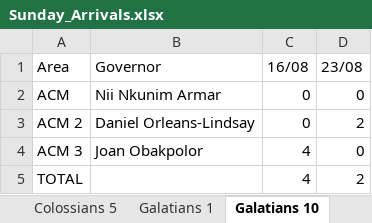
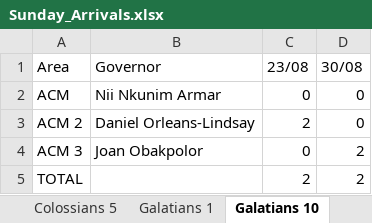
Before and after one commit to dabick14/midweekdata, an Excel workbook: Sunday_Arrivals.xlsx, sheet Galatians 10, drawn as a sheet; values as stored, in another font and other column widths than the file's, no borders; the diff names each change by its address in the sheet, - before the commit and + after, or states it on an @@ line.

```diff
--- a/Sunday_Arrivals.xlsx (sheet Galatians 10)
+++ b/Sunday_Arrivals.xlsx (sheet Galatians 10)
-C1: 16/08
+C1: 23/08
-D1: 23/08
+D1: 30/08
-C3 (23/08): 0
+C3 (23/08): 2
-D3 (30/08): 2
+D3 (30/08): 0
-C4 (23/08): 4
+C4 (23/08): 0
-D4 (30/08): 0
+D4 (30/08): 2
-C5 (23/08): 4
+C5 (23/08): 2
```
Also changed, not shown: sheet Galatians 9, sheet Colossians 5, sheet Galatians 1, sheet Colossians 1, sheet Colossians 4, sheet Galatians 4, 9 more sheets.
